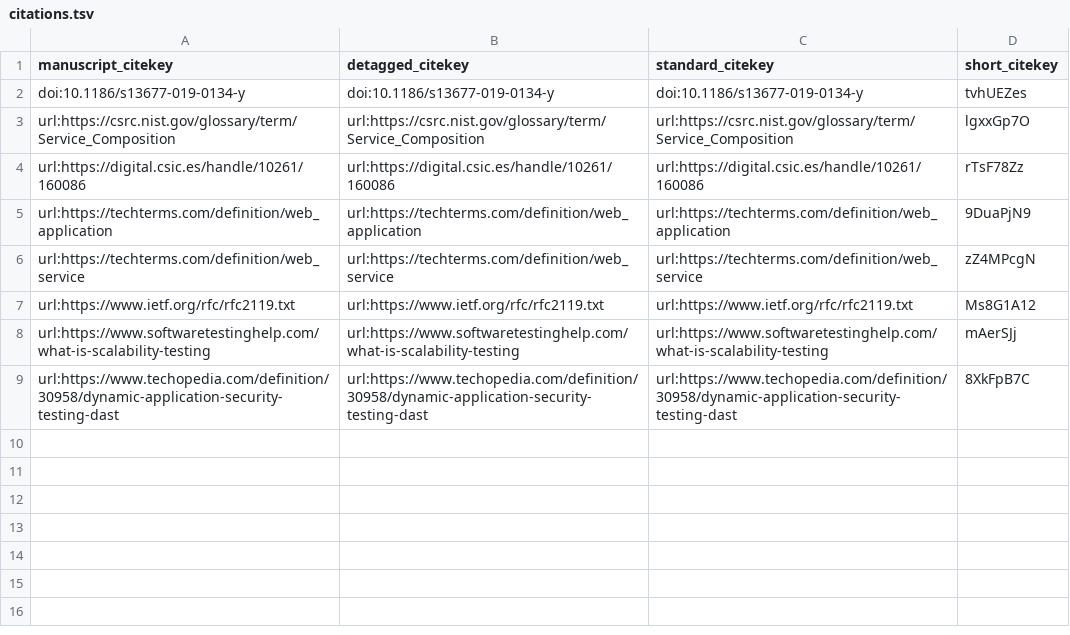
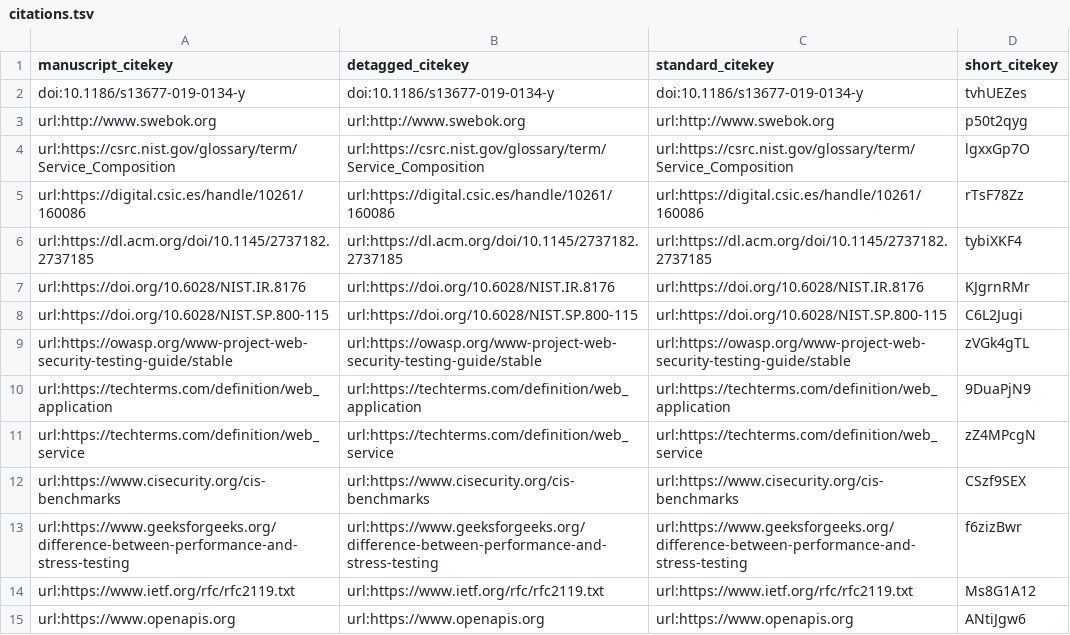
Before and after one commit to EOSC-synergy/service-qa-baseline, a TSV file: citations.tsv, drawn as a sheet; removed rows and columns are numbered as before the commit, all else as after; the diff names each change by its address in the sheet, - before the commit and + after, or states it on an @@ line.

Commit message:
Merge pull request #20 from EOSC-synergy/devel/V1.0 [ci skip]
This build is based on
https://github.com/EOSC-synergy/service-qa-baseline/commit/203c4ec4bf494fd38dbd9cc2eeb52645e4424b27.

This commit was created by the following CI build and job:
https://github.com/EOSC-synergy/service-qa-baseline/commit/203c4ec4bf494fd38dbd9cc2eeb52645e4424b27/checks
https://github.com/EOSC-synergy/service-qa-baseline/runs/136015042

```diff
--- a/citations.tsv
+++ b/citations.tsv
+row 3: url:http://www.swebok.org | url:http://www.swebok.org | url:http://www.swebok.org | p50t2qyg
+row 6: url:https://dl.acm.org/doi/10.1145/2737182.2737185 | url:https://dl.acm.org/doi/10.1145/2737182.2737185 | url:https://dl.acm.org/doi/10.1145/2737182.2737185 | tybiXKF4
+row 7: url:https://doi.org/10.6028/NIST.IR.8176 | url:https://doi.org/10.6028/NIST.IR.8176 | url:https://doi.org/10.6028/NIST.IR.8176 | KJgrnRMr
+row 8: url:https://doi.org/10.6028/NIST.SP.800-115 | url:https://doi.org/10.6028/NIST.SP.800-115 | url:https://doi.org/10.6028/NIST.SP.800-115 | C6L2Jugi
+row 9: url:https://owasp.org/www-project-web-security-testing-guide/stable | url:https://owasp.org/www-project-web-security-testing-guide/stable | url:https://owasp.org/www-project-web-security-testing-guide/stable | zVGk4gTL
+row 12: url:https://www.cisecurity.org/cis-benchmarks | url:https://www.cisecurity.org/cis-benchmarks | url:https://www.cisecurity.org/cis-benchmarks | CSzf9SEX
+row 13: url:https://www.geeksforgeeks.org/difference-between-performance-and-stress-testing | url:https://www.geeksforgeeks.org/difference-between-performance-and-stress-testing | url:https://www.geeksforgeeks.org/difference-between-performance-and-stress-testing | f6zizBwr
-row 8: url:https://www.softwaretestinghelp.com/what-is-scalability-testing | url:https://www.softwaretestinghelp.com/what-is-scalability-testing | url:https://www.softwaretestinghelp.com/what-is-scalability-testing | mAerSJj
-row 9: url:https://www.techopedia.com/definition/30958/dynamic-application-security-testing-dast | url:https://www.techopedia.com/definition/30958/dynamic-application-security-testing-dast | url:https://www.techopedia.com/definition/30958/dynamic-application-security-testing-dast | 8XkFpB7C
+row 15: url:https://www.openapis.org | url:https://www.openapis.org | url:https://www.openapis.org | ANtiJgw6
```
Also changed, not shown: 5 other files.
